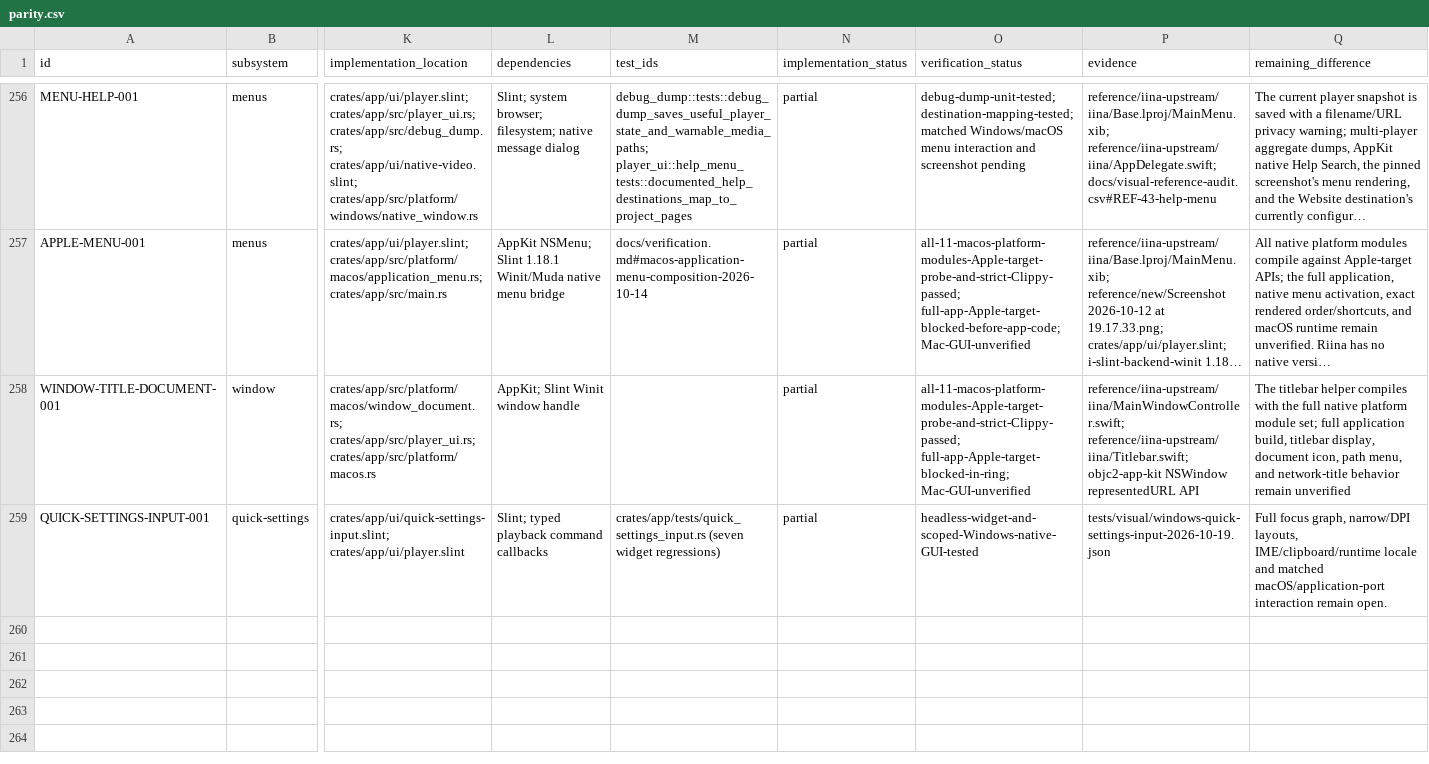
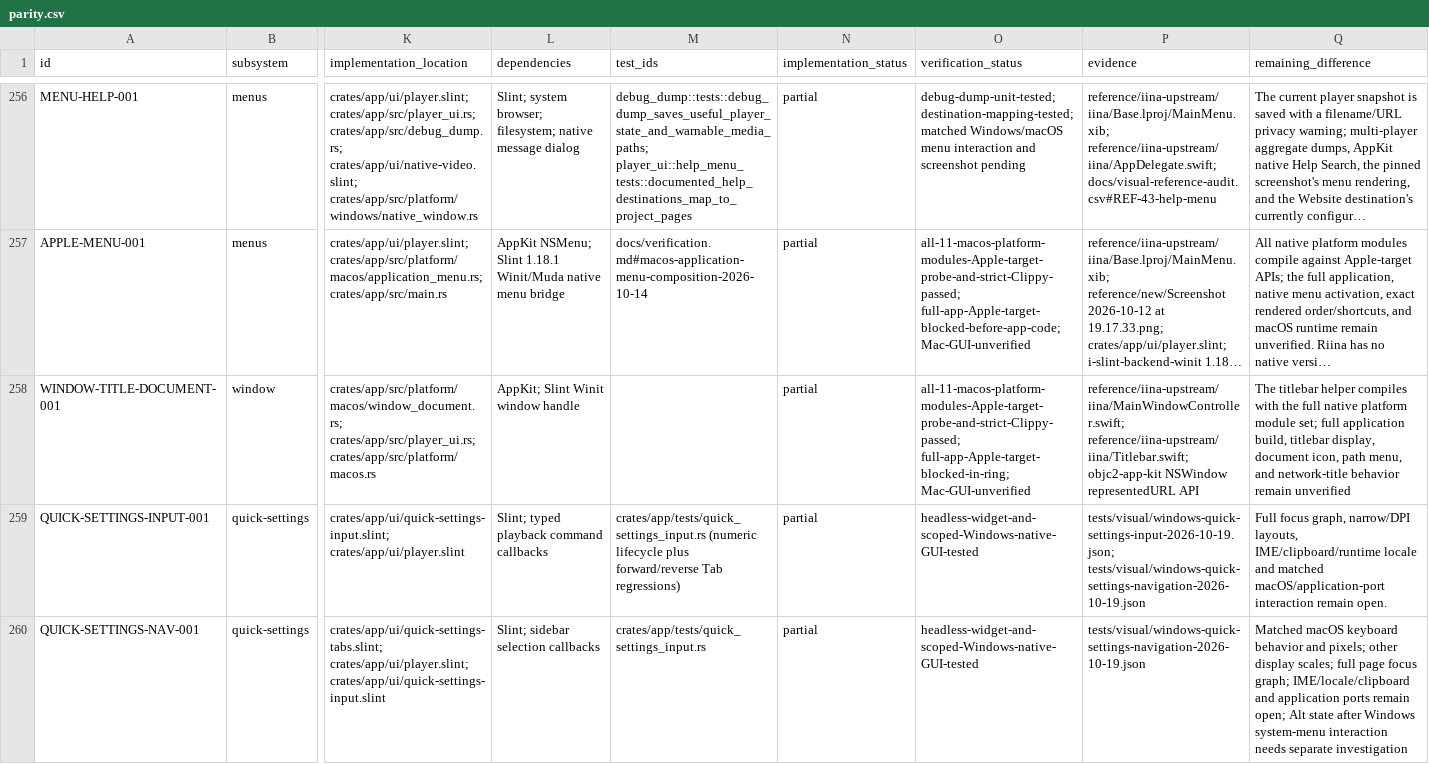
Before and after one commit to deminden/riina, a CSV file: docs/parity.csv, drawn as a sheet; only a part is shown, gaps mark what is left out; long unchanged cells end in …; rows hold the shown columns only; the diff names each change by its address in the sheet, - before the commit and + after, or states it on an @@ line.

Commit message:
Improve Quick Settings keyboard navigation and narrow layouts

```diff
--- a/docs/parity.csv
+++ b/docs/parity.csv
-M259 (test_ids): crates/app/tests/quick_settings_input.rs (seven widget regressions)
+M259 (test_ids): crates/app/tests/quick_settings_input.rs (numeric lifecycle plus forward/reverse Tab regressions)
-P259 (evidence): tests/visual/windows-quick-settings-input-2026-10-19.json
+P259 (evidence): tests/visual/windows-quick-settings-input-2026-10-19.json; tests/visual/windows-quick-settings-navigation-2026-10-19.json
+row 260: QUICK-SETTINGS-NAV-001 | quick-settings | crates/app/ui/quick-settings-tabs.slint; crates/app/ui/player.slint; crates/app/ui/quick-settings-input.slint | Slint; sidebar selection callbacks | crates/app/tests/quick_settings_input.rs | partial | headless-widget-and-scoped-Windows-native-GUI-tested | tests/visual/windows-quick-settings-navigation-2026-10-19.json | Matched macOS keyboard behavior and pixels; other display scales; full page focus graph; IME/locale/clipboard and application ports remain open; Alt state after Windows system-menu interaction needs separate investigation
```
Also changed, not shown: docs/visual-reference-audit.csv, 10 other files.
